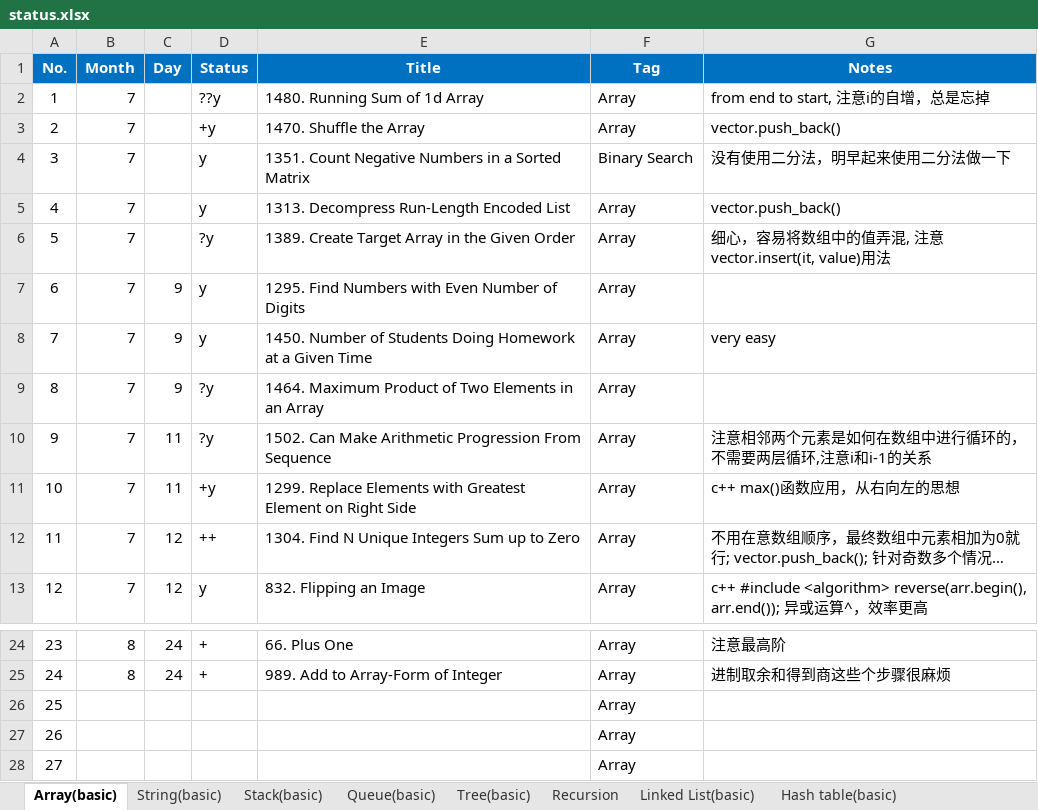
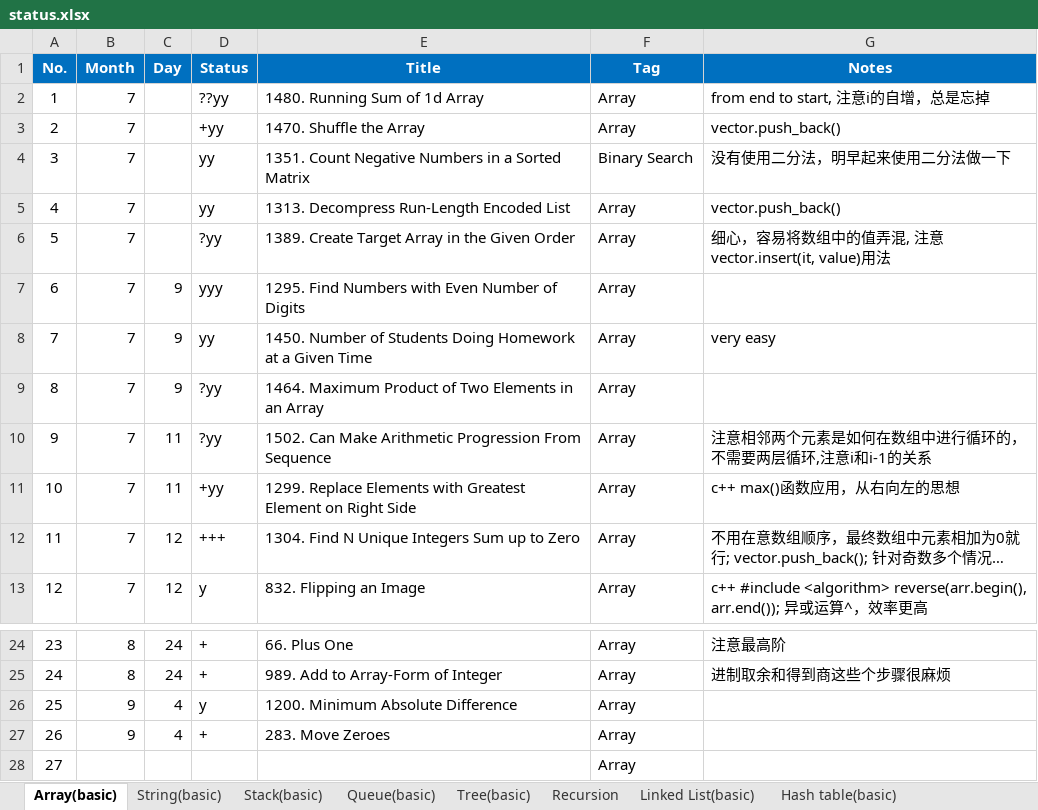
Before and after one commit to ZTidus/DataStructure, an Excel workbook: OJ/LeetCode/status.xlsx, sheet Array(basic), drawn as a sheet; only a part is shown, gaps mark what is left out; long unchanged cells end in …; values as stored, in another font and other column widths than the file's, no borders; the diff names each change by its address in the sheet, - before the commit and + after, or states it on an @@ line.

Commit message:
update leetcode status

```diff
--- a/OJ/LeetCode/status.xlsx (sheet Array(basic))
+++ b/OJ/LeetCode/status.xlsx (sheet Array(basic))
-D2 (Status): ??y
+D2 (Status): ??yy
-D3 (Status): +y
+D3 (Status): +yy
-D4:D5 (Status): y
+D4:D5 (Status): yy
-D6 (Status): ?y
+D6 (Status): ?yy
-D7 (Status): y
+D7 (Status): yyy
-D8 (Status): y
+D8 (Status): yy
-D9:D10 (Status): ?y
+D9:D10 (Status): ?yy
-D11 (Status): +y
+D11 (Status): +yy
-D12 (Status): ++
+D12 (Status): +++
-B26:B27 (Month): (empty)
+B26:B27 (Month): 9
-C26:C27 (Day): (empty)
+C26:C27 (Day): 4
-D26 (Status): (empty)
+D26 (Status): y
-E26 (Title): (empty)
+E26 (Title): 1200. Minimum Absolute Difference
-D27 (Status): (empty)
+D27 (Status): +
-E27 (Title): (empty)
+E27 (Title): 283. Move Zeroes
```
Also changed, not shown: sheet Linked List(basic), sheet Tree(basic), sheet 规则, sheet Hash table(basic), sheet Stack(basic).
